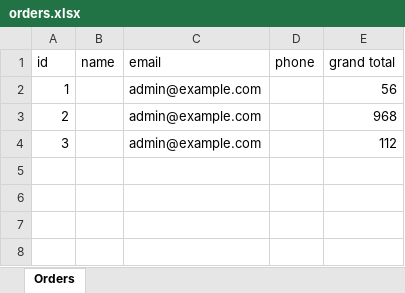
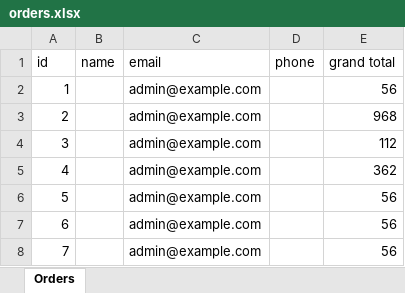
Before and after one commit to shamisashams/sshop.ge, an Excel workbook: public/orders.xlsx, sheet Orders, drawn as a sheet; values as stored, in another font and other column widths than the file's, no borders; the diff names each change by its address in the sheet, - before the commit and + after, or states it on an @@ line.

```diff
--- a/public/orders.xlsx (sheet Orders)
+++ b/public/orders.xlsx (sheet Orders)
+row 5: 4 |  | admin@example.com |  | 362
+row 6: 5 |  | admin@example.com |  | 56
+row 7: 6 |  | admin@example.com |  | 56
+row 8: 7 |  | admin@example.com |  | 56
```
Also changed, not shown: 4 other files.
